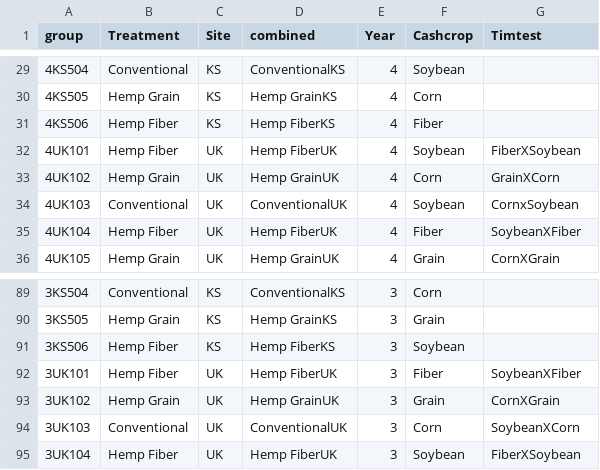
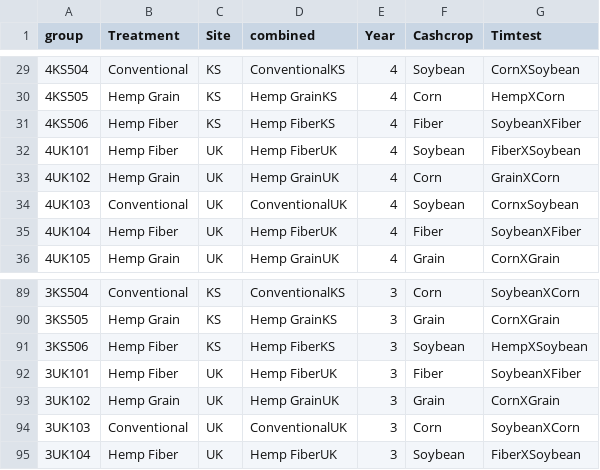
Before and after one commit to KentPhamUky/Rhizosphere-sequencing, a CSV file: KS/MetadataUK.csv, drawn as a sheet; only a part is shown, gaps mark what is left out; the diff covers the shown part only.

```diff
--- a/KS/MetadataUK.csv
+++ b/KS/MetadataUK.csv
@@ -29,4 +29,4 @@ group,Treatment,Site,combined,Year,Cashcrop,Timtest
-4KS504,Conventional,KS,ConventionalKS,4,Soybean,
-4KS505,Hemp Grain,KS,Hemp GrainKS,4,Corn,
-4KS506,Hemp Fiber,KS,Hemp FiberKS,4,Fiber,
+4KS504,Conventional,KS,ConventionalKS,4,Soybean,CornXSoybean
+4KS505,Hemp Grain,KS,Hemp GrainKS,4,Corn,HempXCorn
+4KS506,Hemp Fiber,KS,Hemp FiberKS,4,Fiber,SoybeanXFiber
 4UK101,Hemp Fiber,UK,Hemp FiberUK,4,Soybean,FiberXSoybean
@@ -89,4 +89,4 @@ group,Treatment,Site,combined,Year,Cashcrop,Timtest
-3KS504,Conventional,KS,ConventionalKS,3,Corn,
-3KS505,Hemp Grain,KS,Hemp GrainKS,3,Grain,
-3KS506,Hemp Fiber,KS,Hemp FiberKS,3,Soybean,
+3KS504,Conventional,KS,ConventionalKS,3,Corn,SoybeanXCorn
+3KS505,Hemp Grain,KS,Hemp GrainKS,3,Grain,CornXGrain
+3KS506,Hemp Fiber,KS,Hemp FiberKS,3,Soybean,HempXSoybean
 3UK101,Hemp Fiber,UK,Hemp FiberUK,3,Fiber,SoybeanXFiber
```
Also changed, not shown: 54 edited cells elsewhere in this file, 3 other files.
